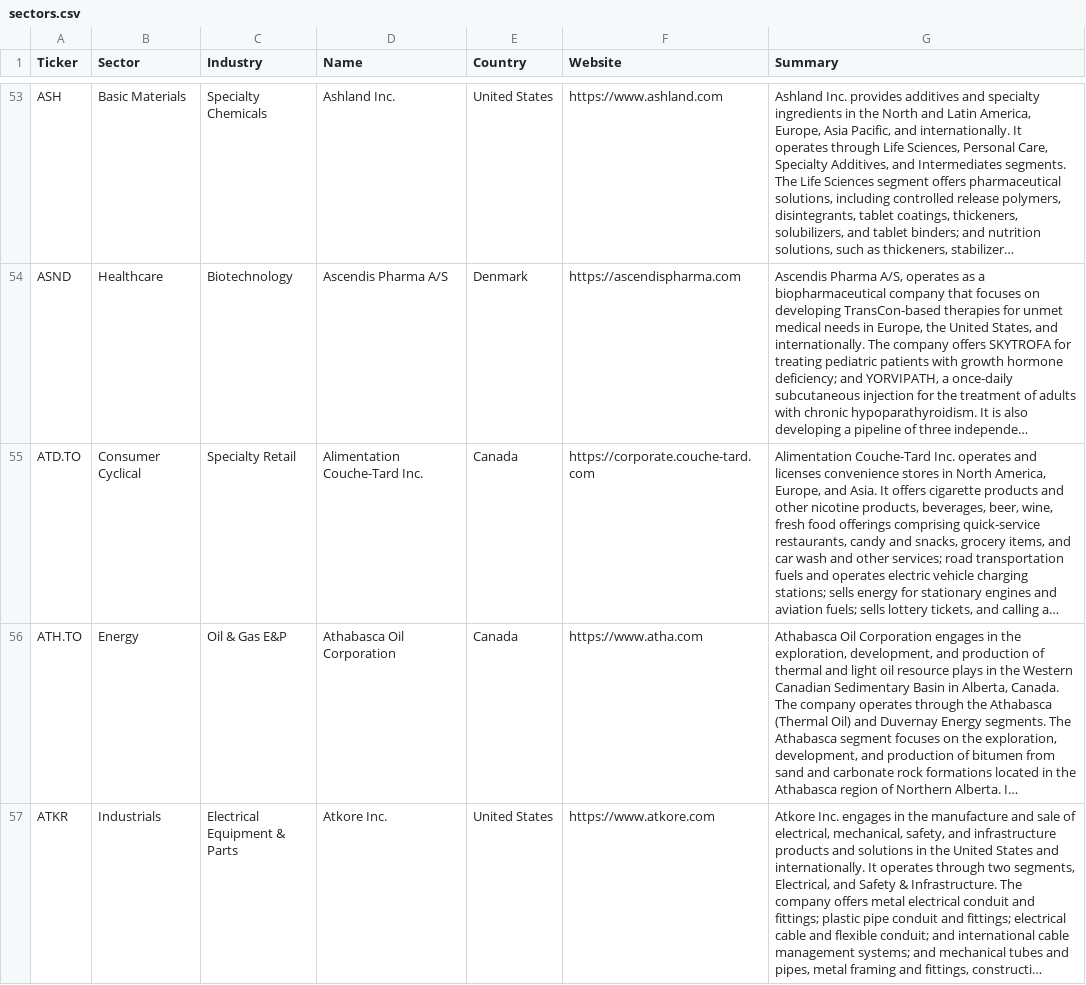
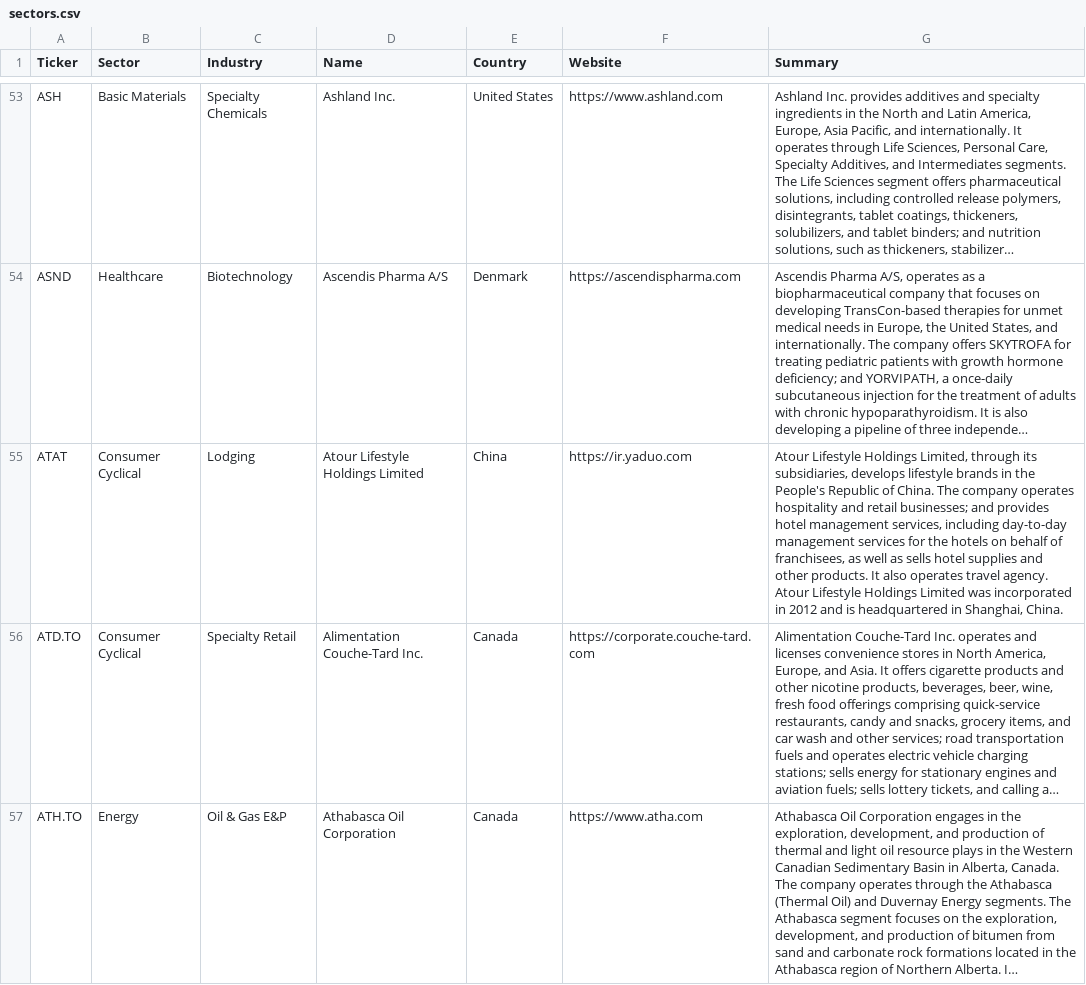
Before and after one commit to becharamezannar-eng/breakout-scanner, a CSV file: reports/sectors.csv, drawn as a sheet; only a part is shown, gaps mark what is left out; the shorter side is filled out with more unchanged rows; long unchanged cells end in …; the diff covers the shown part only; the diff names each change by its address in the sheet, - before the commit and + after, or states it on an @@ line.

```diff
--- a/reports/sectors.csv
+++ b/reports/sectors.csv
+row 55: ATAT | Consumer Cyclical | Lodging | Atour Lifestyle Holdings Limited | China | https://ir.yaduo.com | Atour Lifestyle Holdings Limited, through its subsidiaries, develops lifestyle brands in the People's Republic of China. The company operates hospitality and retail businesses; and provides hotel management services, including day-to-day management services for the hotels on behalf of franchisees, as well as sells hotel supplies and other products. It also operates travel agency. Atour Lifestyle Holdings Limited was incorporated in 2012 and is headquartered in Shanghai, China.
```
Also changed, not shown: 2 added rows elsewhere in this file, reports/esg/members.csv, reports/esg/radar.csv, 11 other files.
